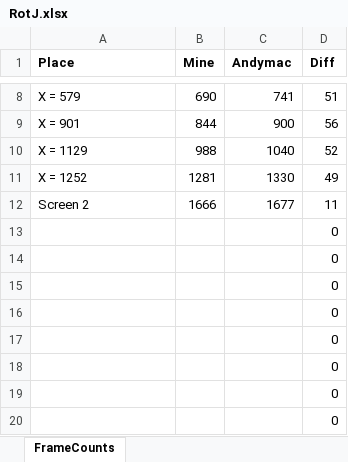
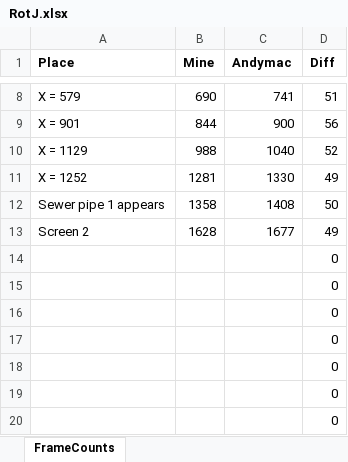
Before and after one commit to MathewWi/adelikat-tas, an Excel workbook: RotJ/RotJ.xlsx, sheet FrameCounts, drawn as a sheet; only a part is shown, gaps mark what is left out; the shorter side is filled out with more unchanged rows; values as stored, in another font and other column widths than the file's, no borders; addresses are those after the commit; the diff names each change by its address in the sheet, - before the commit and + after, or states it on an @@ line.

Commit message:
RotJ - Up to screen 2 - 49 ahead of andymac's wip (34 faster than the last commit)

```diff
--- a/RotJ/RotJ.xlsx (sheet FrameCounts)
+++ b/RotJ/RotJ.xlsx (sheet FrameCounts)
+row 12: Sewer pipe 1 appears | 1358 | 1408 | 50
-B13 (Mine): 1666
+B13 (Mine): 1628
-D13 (Diff): 11
+D13 (Diff): 49
```
Also changed, not shown: 1 other file.
